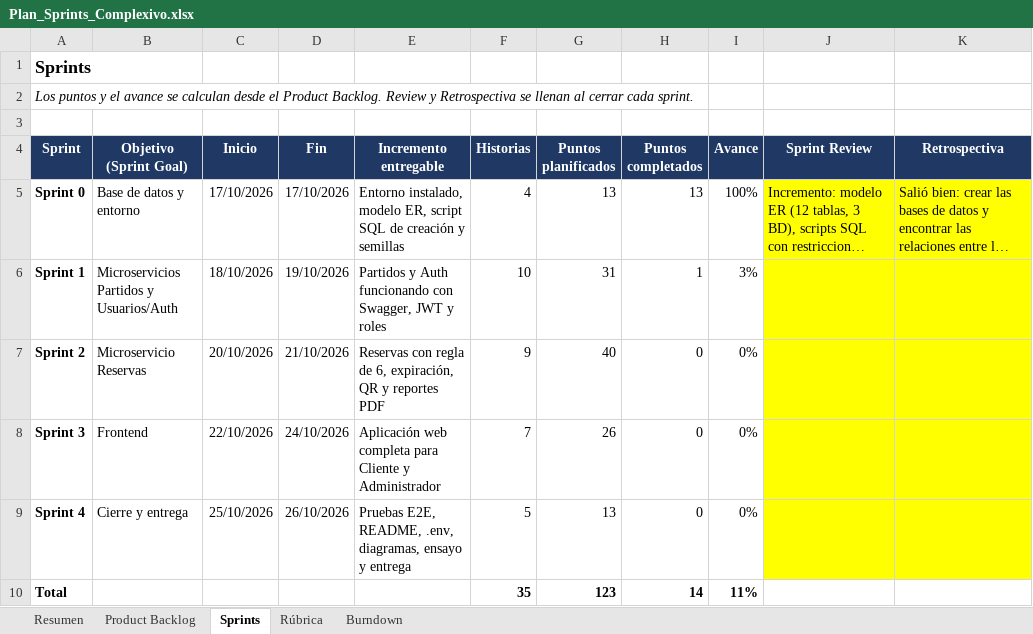
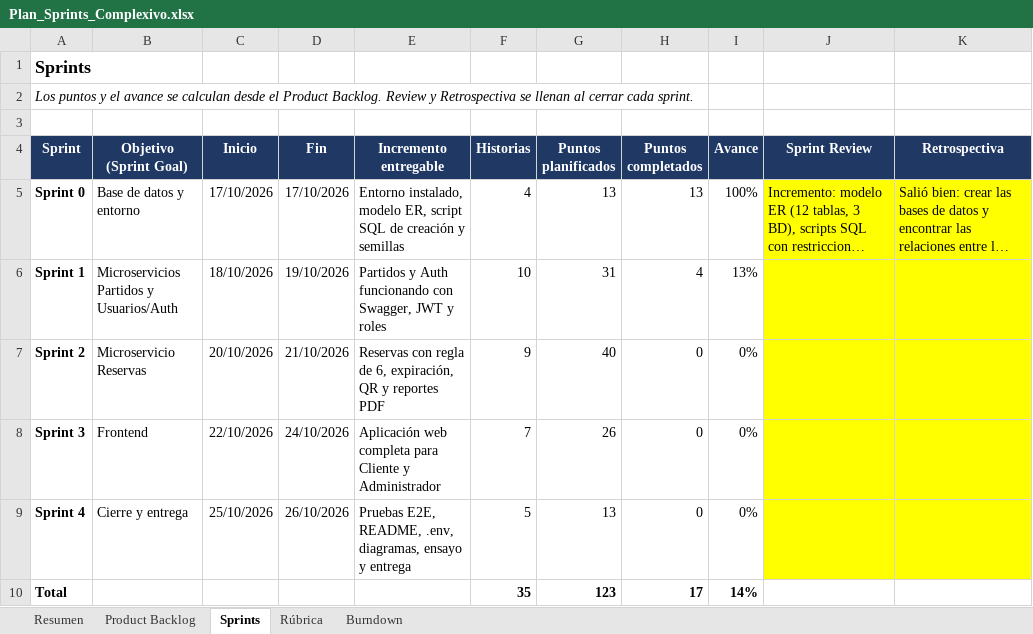
Before and after one commit to JohaGutierrez11/sistema-entradas-deportivas, an Excel workbook: docs/gestion/Plan_Sprints_Complexivo.xlsx, sheet Sprints, drawn as a sheet; long unchanged cells end in …; values as stored, in another font and other column widths than the file's, no borders; the diff names each change by its address in the sheet, - before the commit and + after, or states it on an @@ line.

```diff
--- a/docs/gestion/Plan_Sprints_Complexivo.xlsx (sheet Sprints)
+++ b/docs/gestion/Plan_Sprints_Complexivo.xlsx (sheet Sprints)
-H6 (Puntos completados): 1
+H6 (Puntos completados): 4
-I6 (Avance): 3%
+I6 (Avance): 13%
-H10 (Puntos completados): 14
+H10 (Puntos completados): 17
-I10 (Avance): 11%
+I10 (Avance): 14%
```
Also changed, not shown: sheet Burndown, sheet Product Backlog, sheet Resumen, charts or pictures, 9 other files.
